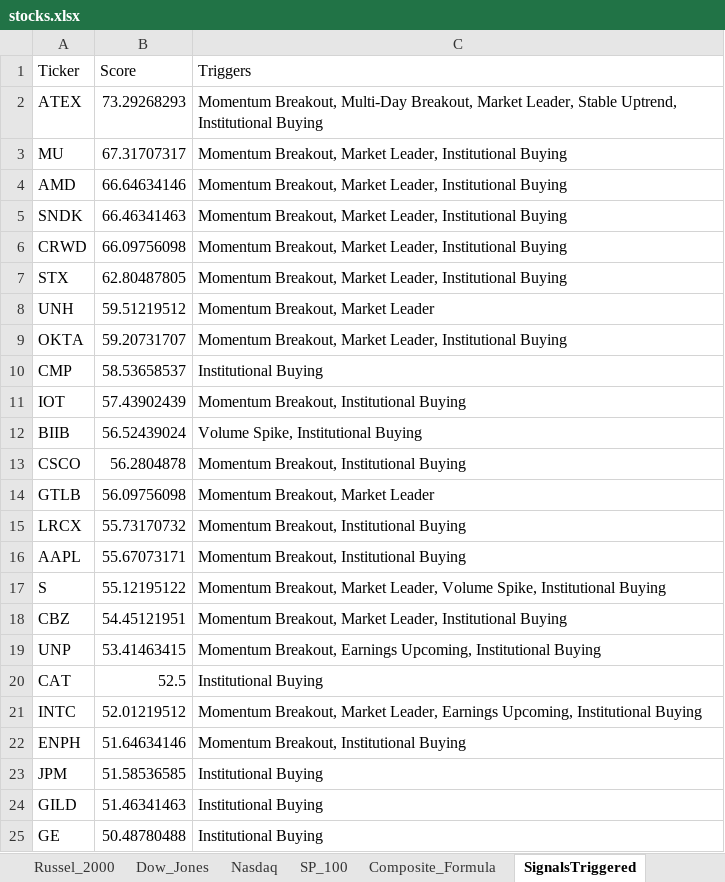
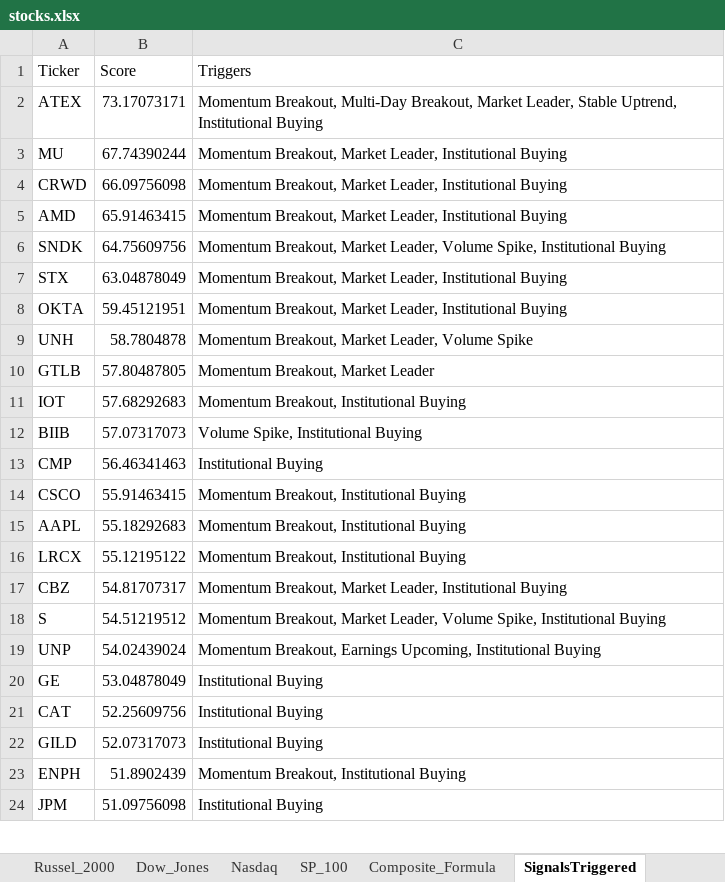
Before and after one commit to srijaipur/stocks-analytics-engine, an Excel workbook: stocks.xlsx, sheet SignalsTriggered, drawn as a sheet; only a part is shown; values as stored, in another font and other column widths than the file's, no borders; removed rows and columns are numbered as before the commit, all else as after; the diff covers the shown part only; the diff names each change by its address in the sheet, - before the commit and + after, or states it on an @@ line.

```diff
--- a/stocks.xlsx (sheet SignalsTriggered)
+++ b/stocks.xlsx (sheet SignalsTriggered)
-B2 (Score): 73.29268293
+B2 (Score): 73.17073171
-B3 (Score): 67.31707317
+B3 (Score): 67.74390244
-row 4: AMD | 66.64634146 | Momentum Breakout, Market Leader, Institutional Buying
-row 5: SNDK | 66.46341463 | Momentum Breakout, Market Leader, Institutional Buying
+row 5: AMD | 65.91463415 | Momentum Breakout, Market Leader, Institutional Buying
+row 6: SNDK | 64.75609756 | Momentum Breakout, Market Leader, Volume Spike, Institutional Buying
-B7 (Score): 62.80487805
+B7 (Score): 63.04878049
-row 8: UNH | 59.51219512 | Momentum Breakout, Market Leader
-B8 (Score): 59.20731707
+B8 (Score): 59.45121951
-row 10: CMP | 58.53658537 | Institutional Buying
+row 9: UNH | 58.7804878 | Momentum Breakout, Market Leader, Volume Spike
+row 10: GTLB | 57.80487805 | Momentum Breakout, Market Leader
-B11 (Score): 57.43902439
+B11 (Score): 57.68292683
-B12 (Score): 56.52439024
+B12 (Score): 57.07317073
+row 13: CMP | 56.46341463 | Institutional Buying
-B14 (Score): 56.2804878
+B14 (Score): 55.91463415
-row 14: GTLB | 56.09756098 | Momentum Breakout, Market Leader
-row 15: LRCX | 55.73170732 | Momentum Breakout, Institutional Buying
-B15 (Score): 55.67073171
+B15 (Score): 55.18292683
-row 17: S | 55.12195122 | Momentum Breakout, Market Leader, Volume Spike, Institutional Buying
+row 16: LRCX | 55.12195122 | Momentum Breakout, Institutional Buying
-B17 (Score): 54.45121951
+B17 (Score): 54.81707317
+row 18: S | 54.51219512 | Momentum Breakout, Market Leader, Volume Spike, Institutional Buying
-B19 (Score): 53.41463415
+B19 (Score): 54.02439024
+row 20: GE | 53.04878049 | Institutional Buying
-B21 (Score): 52.5
+B21 (Score): 52.25609756
-row 21: INTC | 52.01219512 | Momentum Breakout, Market Leader, Earnings Upcoming, Institutional Buying
+row 22: GILD | 52.07317073 | Institutional Buying
-B23 (Score): 51.64634146
+B23 (Score): 51.8902439
-B24 (Score): 51.58536585
+B24 (Score): 51.09756098
-row 24: GILD | 51.46341463 | Institutional Buying
-row 25: GE | 50.48780488 | Institutional Buying
```
Also changed, not shown: 14 added rows, 13 removed rows and 13 edited cells elsewhere in this sheet, sheet ScoresCurrent, sheet ScoresPreviousDay, 3 other files.
